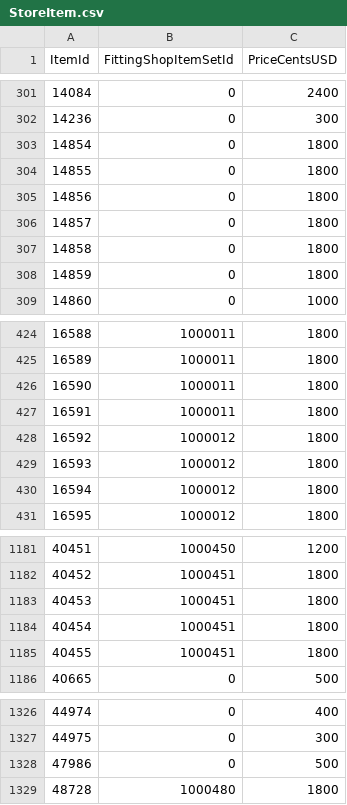
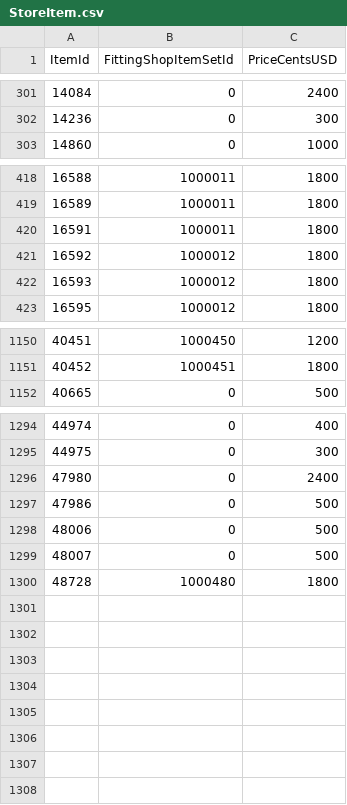
Before and after one commit to Critical-Impact/LuminaSupplemental, a CSV file: src/LuminaSupplemental.Excel/Generated/StoreItem.csv, drawn as a sheet; only a part is shown, gaps mark what is left out; the diff covers the shown part only.

```diff
--- a/src/LuminaSupplemental.Excel/Generated/StoreItem.csv
+++ b/src/LuminaSupplemental.Excel/Generated/StoreItem.csv
@@ -302,8 +302,2 @@ ItemId,FittingShopItemSetId,PriceCentsUSD
 14236,0,300
-14854,0,1800
-14855,0,1800
-14856,0,1800
-14857,0,1800
-14858,0,1800
-14859,0,1800
 14860,0,1000
@@ -425,3 +419,2 @@ ItemId,FittingShopItemSetId,PriceCentsUSD
 16589,1000011,1800
-16590,1000011,1800
 16591,1000011,1800
@@ -429,3 +422,2 @@ ItemId,FittingShopItemSetId,PriceCentsUSD
 16593,1000012,1800
-16594,1000012,1800
 16595,1000012,1800
@@ -1182,5 +1151,2 @@ ItemId,FittingShopItemSetId,PriceCentsUSD
 40452,1000451,1800
-40453,1000451,1800
-40454,1000451,1800
-40455,1000451,1800
 40665,0,500
@@ -1327,3 +1295,6 @@ ItemId,FittingShopItemSetId,PriceCentsUSD
 44975,0,300
+47980,0,2400
 47986,0,500
+48006,0,500
+48007,0,500
 48728,1000480,1800
```
Also changed, not shown: 2 added rows and 23 removed rows elsewhere in this file, src/LuminaSupplemental.Excel/Generated/MobSpawn.csv, 17 other files.
